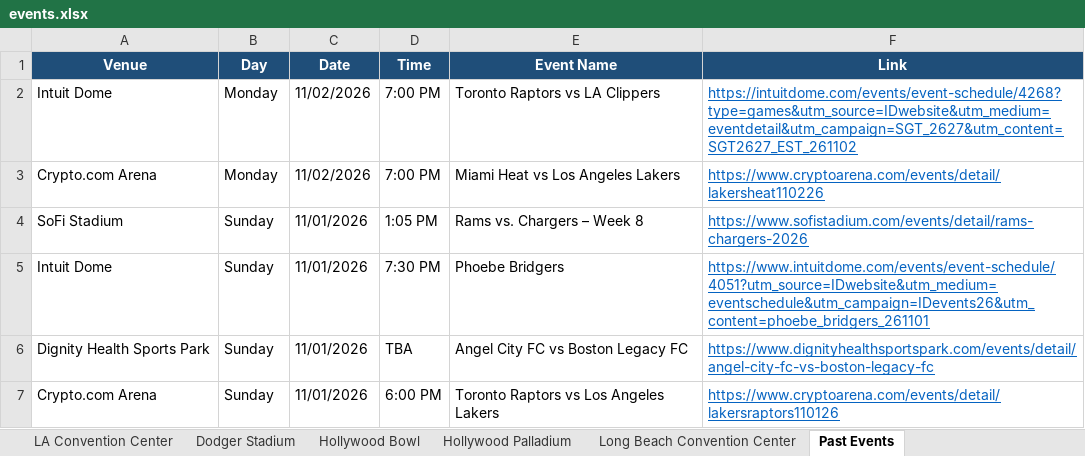
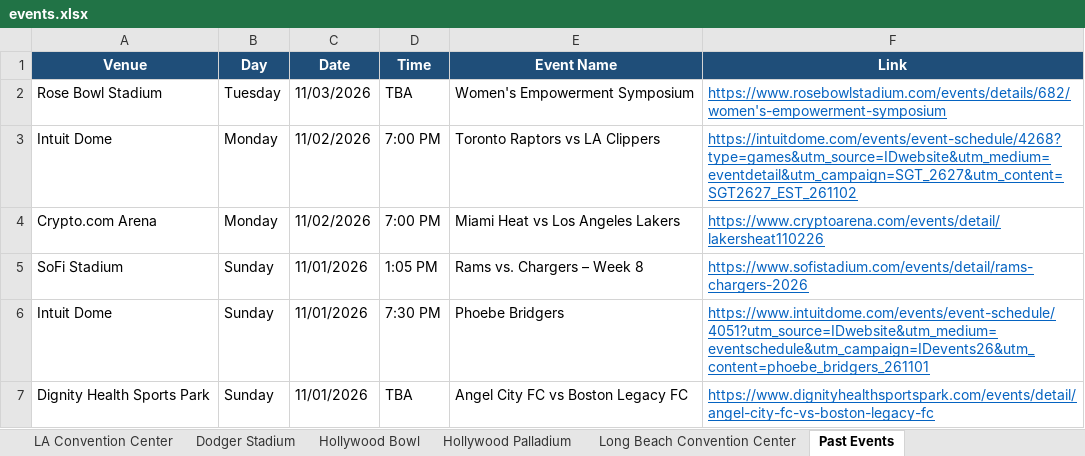
Before and after one commit to hannahlee-vzw/southern_california_events, an Excel workbook: docs/events.xlsx, sheet Past Events, drawn as a sheet; only a part is shown; the shorter side is filled out with more unchanged rows; values as stored, in another font and other column widths than the file's, no borders; the diff names each change by its address in the sheet, - before the commit and + after, or states it on an @@ line.

```diff
--- a/docs/events.xlsx (sheet Past Events)
+++ b/docs/events.xlsx (sheet Past Events)
+row 2: Rose Bowl Stadium | Tuesday | 11/03/2026 | TBA | Women's Empowerment Symposium | https://www.rosebowlstadium.com/events/details/682/women's-empowerment-symposium
```
Also changed, not shown: sheet Hollywood Palladium, sheet Rose Bowl Stadium, sheet Intuit Dome, 3 other files.
